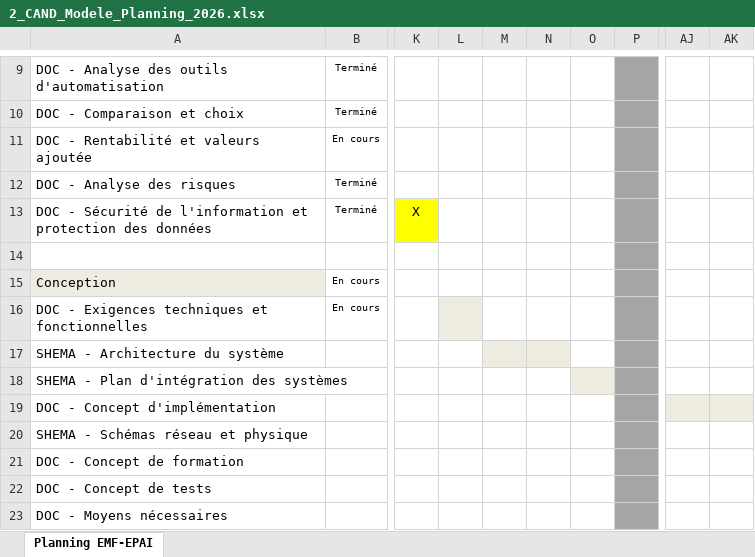
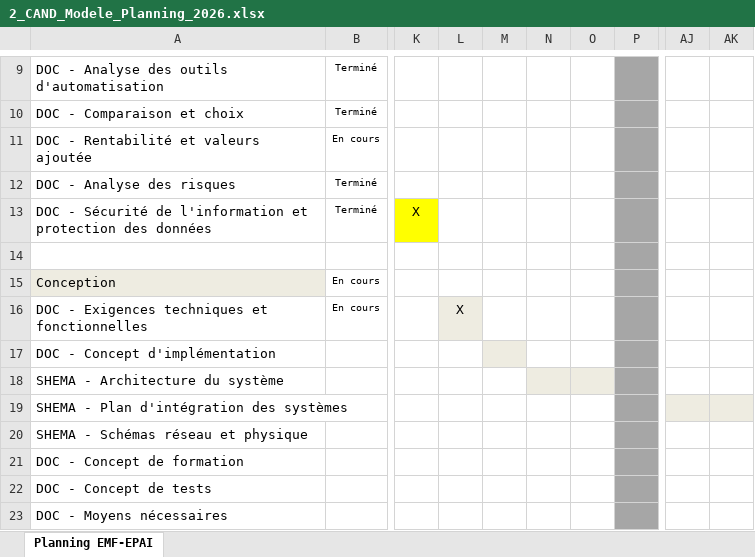
Before and after one commit to Lucielle-Voeffray/TPI-2026, an Excel workbook: Doc/2_CAND_Modele_Planning_2026.xlsx, sheet Planning EMF-EPAI, drawn as a sheet; only a part is shown, gaps mark what is left out; values as stored, in another font and other column widths than the file's, no borders; charts and pictures and conditional formats not drawn; addresses are those after the commit; the diff names each change by its address in the sheet, - before the commit and + after, or states it on an @@ line.

Commit message:
Préparation pour les experts et complétion de l'implémentation

```diff
--- a/Doc/2_CAND_Modele_Planning_2026.xlsx (sheet Planning EMF-EPAI)
+++ b/Doc/2_CAND_Modele_Planning_2026.xlsx (sheet Planning EMF-EPAI)
-L16: (empty)
+L16: X
@@ row 19 moved to row 17: DOC - Concept d'implémentation @@
-M18 fill: #EEECE1
+M18 fill: none
-O18 fill: none
+O18 fill: #EEECE1
-O19 fill: #EEECE1
+O19 fill: none
-AJ19:AK19 fill: none
+AJ19:AK19 fill: #EEECE1
```
Also changed, not shown: Doc/3_CAND_Modele_Journal_2026.xlsx, 3 other files.
